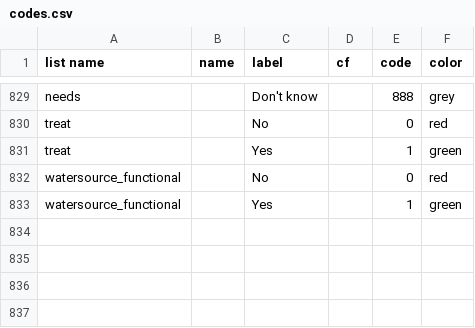
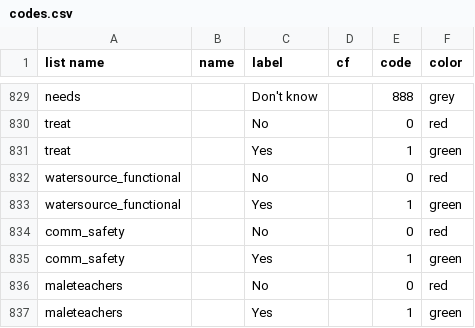
Before and after one commit to SamuelAxiom/NRC, a CSV file: codes.csv, drawn as a sheet; only a part is shown, gaps mark what is left out.

```diff
--- a/codes.csv
+++ b/codes.csv
@@ -833 +833,5 @@ watersource_functional		No		0	red
 watersource_functional		Yes		1	green
+comm_safety		No		0	red
+comm_safety		Yes		1	green
+maleteachers		No		0	red
+maleteachers		Yes		1	green
```
Also changed, not shown: graphs.csv, 1 other file.
